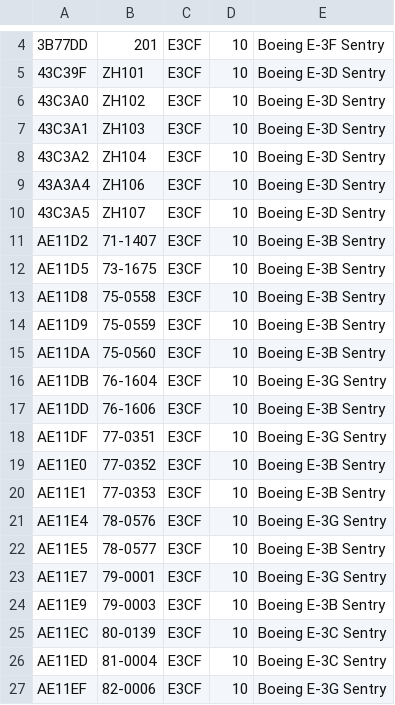
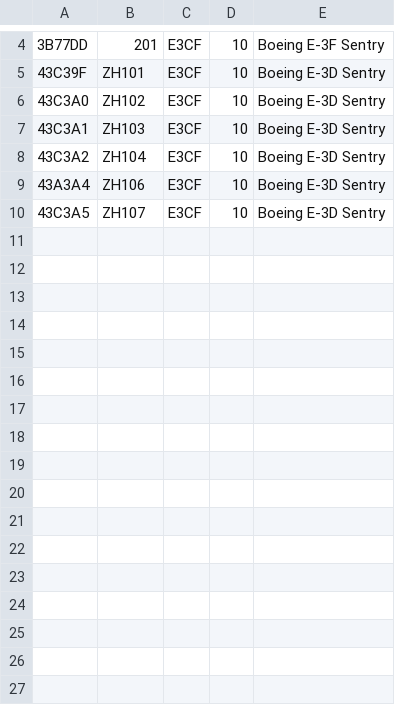
Before and after one commit to cg341/adsbx-type-longnames, a CSV file: individual-types/E3CF.csv, drawn as a sheet; only a part is shown, gaps mark what is left out.

```diff
--- a/individual-types/E3CF.csv
+++ b/individual-types/E3CF.csv
@@ -10,18 +10 @@
 43C3A5,ZH107,E3CF,10,Boeing E-3D Sentry
-AE11D2,71-1407,E3CF,10,Boeing E-3B Sentry
-AE11D5,73-1675,E3CF,10,Boeing E-3B Sentry
-AE11D8,75-0558,E3CF,10,Boeing E-3B Sentry
-AE11D9,75-0559,E3CF,10,Boeing E-3B Sentry
-AE11DA,75-0560,E3CF,10,Boeing E-3B Sentry
-AE11DB,76-1604,E3CF,10,Boeing E-3G Sentry
-AE11DD,76-1606,E3CF,10,Boeing E-3B Sentry
-AE11DF,77-0351,E3CF,10,Boeing E-3G Sentry
-AE11E0,77-0352,E3CF,10,Boeing E-3B Sentry
-AE11E1,77-0353,E3CF,10,Boeing E-3B Sentry
-AE11E4,78-0576,E3CF,10,Boeing E-3G Sentry
-AE11E5,78-0577,E3CF,10,Boeing E-3B Sentry
-AE11E7,79-0001,E3CF,10,Boeing E-3G Sentry
-AE11E9,79-0003,E3CF,10,Boeing E-3B Sentry
-AE11EC,80-0139,E3CF,10,Boeing E-3C Sentry
-AE11ED,81-0004,E3CF,10,Boeing E-3C Sentry
-AE11EF,82-0006,E3CF,10,Boeing E-3G Sentry
```
Also changed, not shown: individual-types/E3TF.csv.
